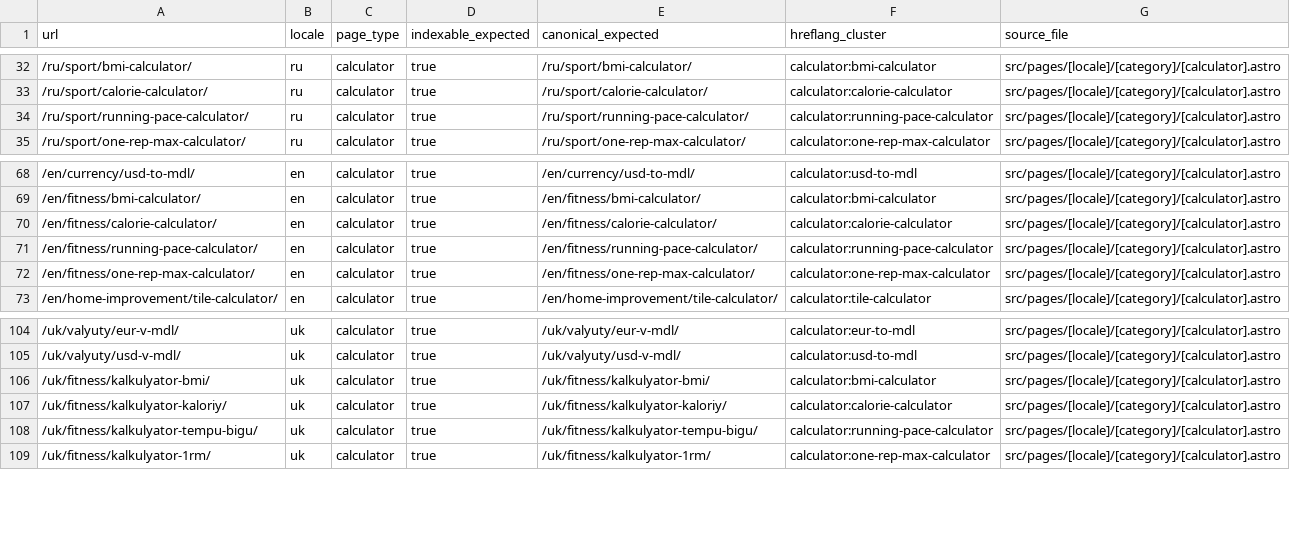
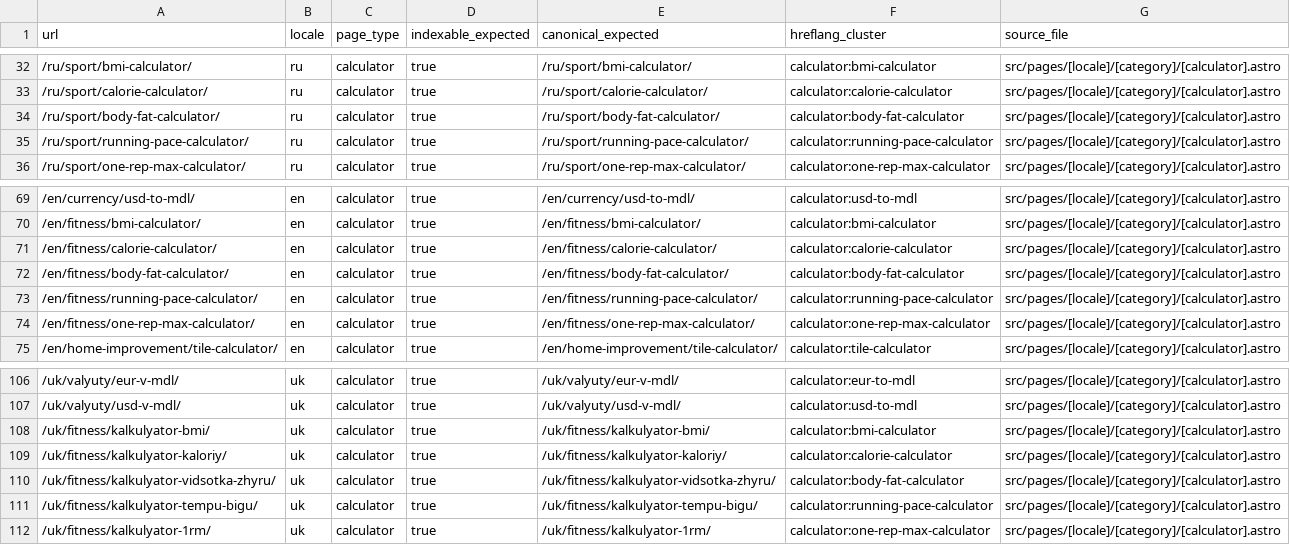
Before and after one commit to lolerkop/Calkulater, a CSV file: frontend/reports/url-inventory.csv, drawn as a sheet; only a part is shown, gaps mark what is left out; the diff names each change by its address in the sheet, - before the commit and + after, or states it on an @@ line.

```diff
--- a/frontend/reports/url-inventory.csv
+++ b/frontend/reports/url-inventory.csv
+row 34: /ru/sport/body-fat-calculator/ | ru | calculator | true | /ru/sport/body-fat-calculator/ | calculator:body-fat-calculator | src/pages/[locale]/[category]/[calculator].astro
+row 72: /en/fitness/body-fat-calculator/ | en | calculator | true | /en/fitness/body-fat-calculator/ | calculator:body-fat-calculator | src/pages/[locale]/[category]/[calculator].astro
+row 110: /uk/fitness/kalkulyator-vidsotka-zhyru/ | uk | calculator | true | /uk/fitness/kalkulyator-vidsotka-zhyru/ | calculator:body-fat-calculator | src/pages/[locale]/[category]/[calculator].astro
```
Also changed, not shown: frontend/reports/localization-parity.csv, 15 other files.
